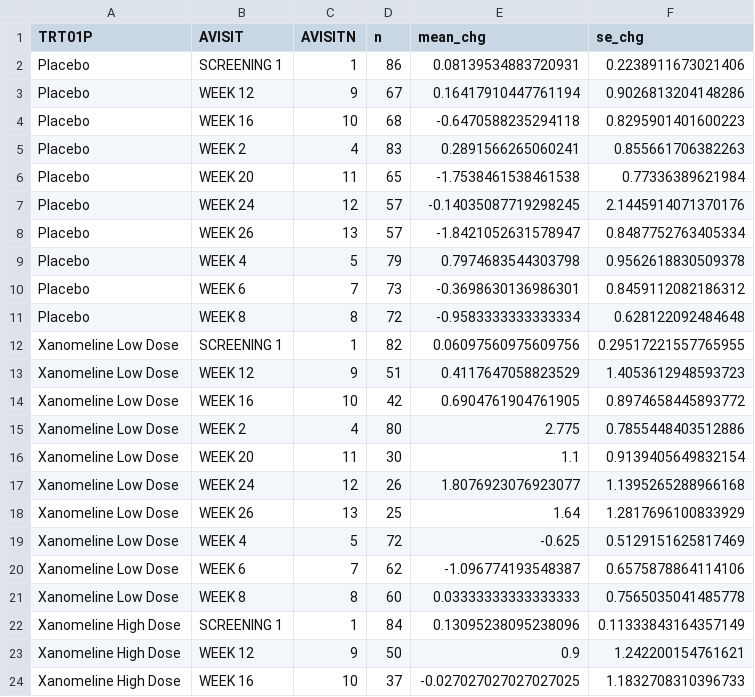
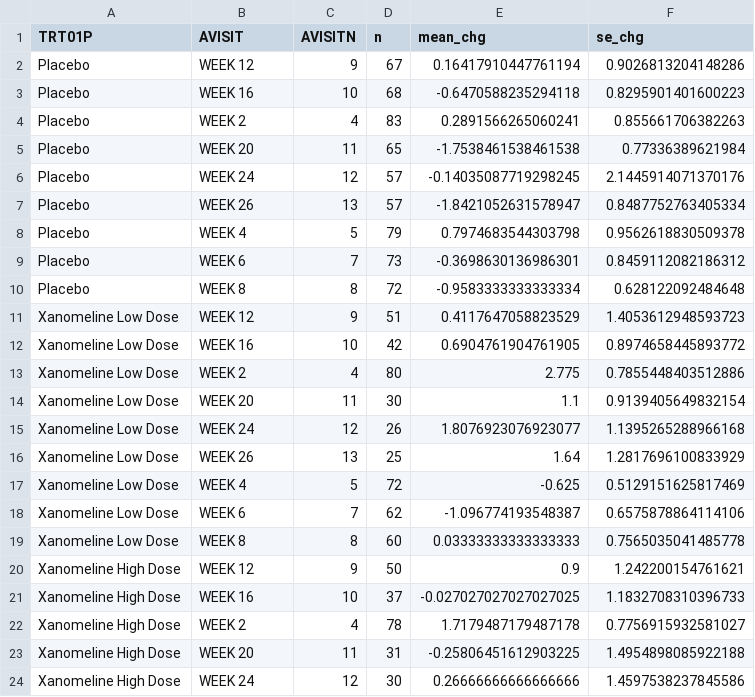
Before and after one commit to Ngarciar24/adam-admiral-walkthrough, a CSV file: outputs/f1_alt_chg_by_visit.csv, drawn as a sheet; only a part is shown; the shorter side is filled out with more unchanged rows.

```diff
--- a/outputs/f1_alt_chg_by_visit.csv
+++ b/outputs/f1_alt_chg_by_visit.csv
@@ -1,3 +1,2 @@
 TRT01P,AVISIT,AVISITN,n,mean_chg,se_chg
-Placebo,SCREENING 1,1,86,0.08139534883720931,0.2238911673021406
 Placebo,WEEK 12,9,67,0.16417910447761194,0.9026813204148286
@@ -11,3 +10,2 @@ Placebo,WEEK 6,7,73,-0.3698630136986301,0.8459112082186312
 Placebo,WEEK 8,8,72,-0.9583333333333334,0.628122092484648
-Xanomeline Low Dose,SCREENING 1,1,82,0.06097560975609756,0.29517221557765955
 Xanomeline Low Dose,WEEK 12,9,51,0.4117647058823529,1.4053612948593723
@@ -21,3 +19,2 @@ Xanomeline Low Dose,WEEK 6,7,62,-1.096774193548387,0.6575878864114106
 Xanomeline Low Dose,WEEK 8,8,60,0.03333333333333333,0.7565035041485778
-Xanomeline High Dose,SCREENING 1,1,84,0.13095238095238096,0.11333843164357149
 Xanomeline High Dose,WEEK 12,9,50,0.9,1.242200154761621
```
Also changed, not shown: outputs/t2_alt_change_by_visit.csv, 53 other files.
